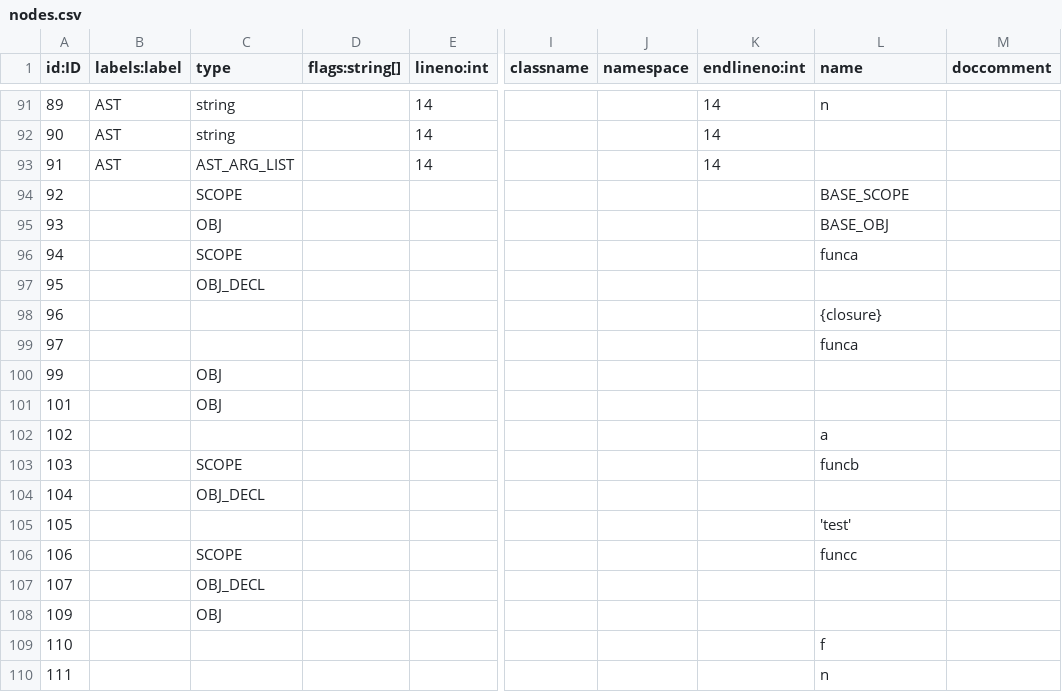
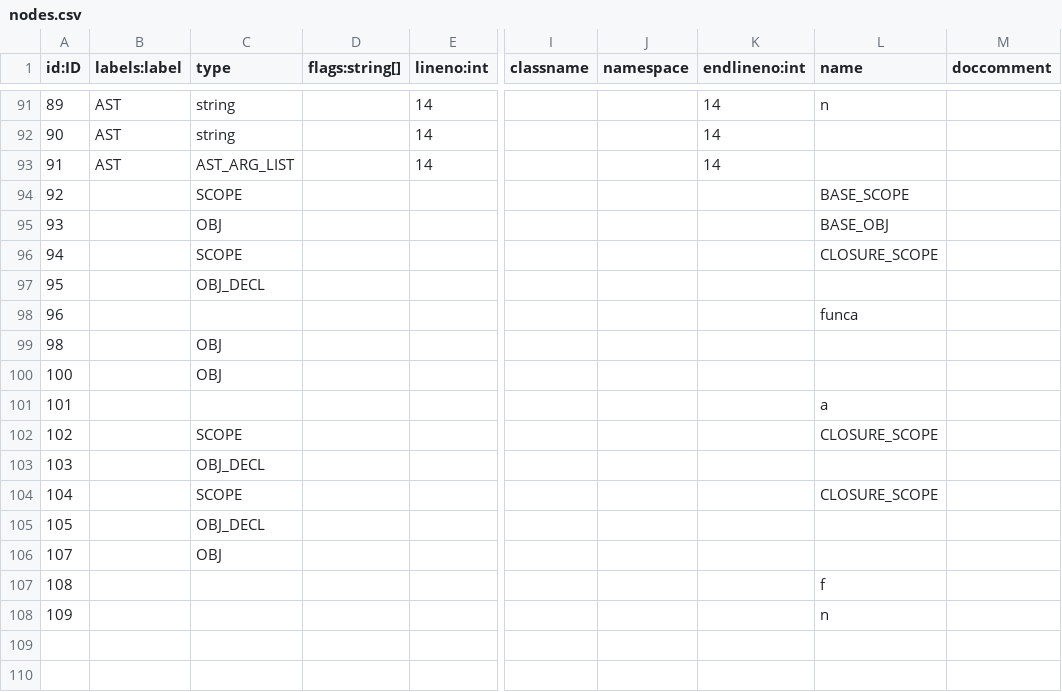
Before and after one commit to Suuuuuzy/run_JSCPG, a CSV file: import2neo4j/nodes.csv, drawn as a sheet; only a part is shown, gaps mark what is left out; removed rows and columns are numbered as before the commit, all else as after; rows hold the shown columns only; the diff names each change by its address in the sheet, - before the commit and + after, or states it on an @@ line.

```diff
--- a/import2neo4j/nodes.csv
+++ b/import2neo4j/nodes.csv
-L96 (name): funca
+L96 (name): CLOSURE_SCOPE
-row 98: 96 |  |  |  |  |  |  |  | {closure}
@@ column A (id:ID) renumbered from row 98 down @@
-L102 (name): funcb
+L102 (name): CLOSURE_SCOPE
-row 105: 105 |  |  |  |  |  |  |  | 'test'
-L104 (name): funcc
+L104 (name): CLOSURE_SCOPE
```
Also changed, not shown: import2neo4j/rels.csv, 2 other files.
